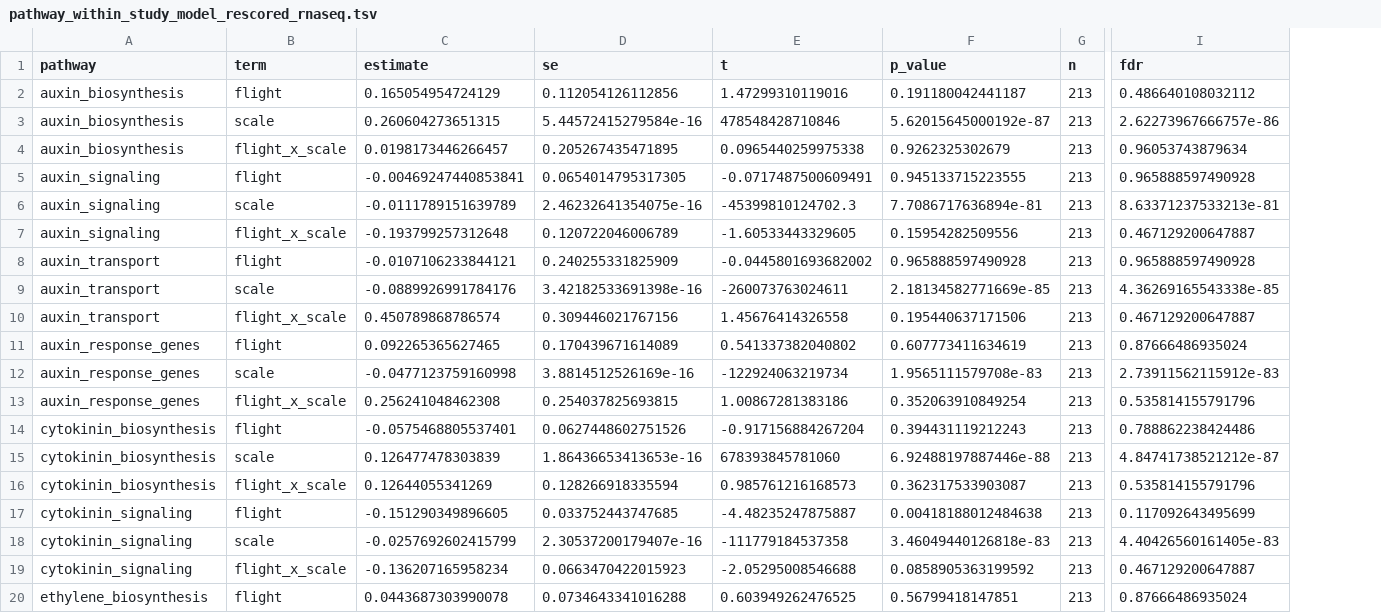
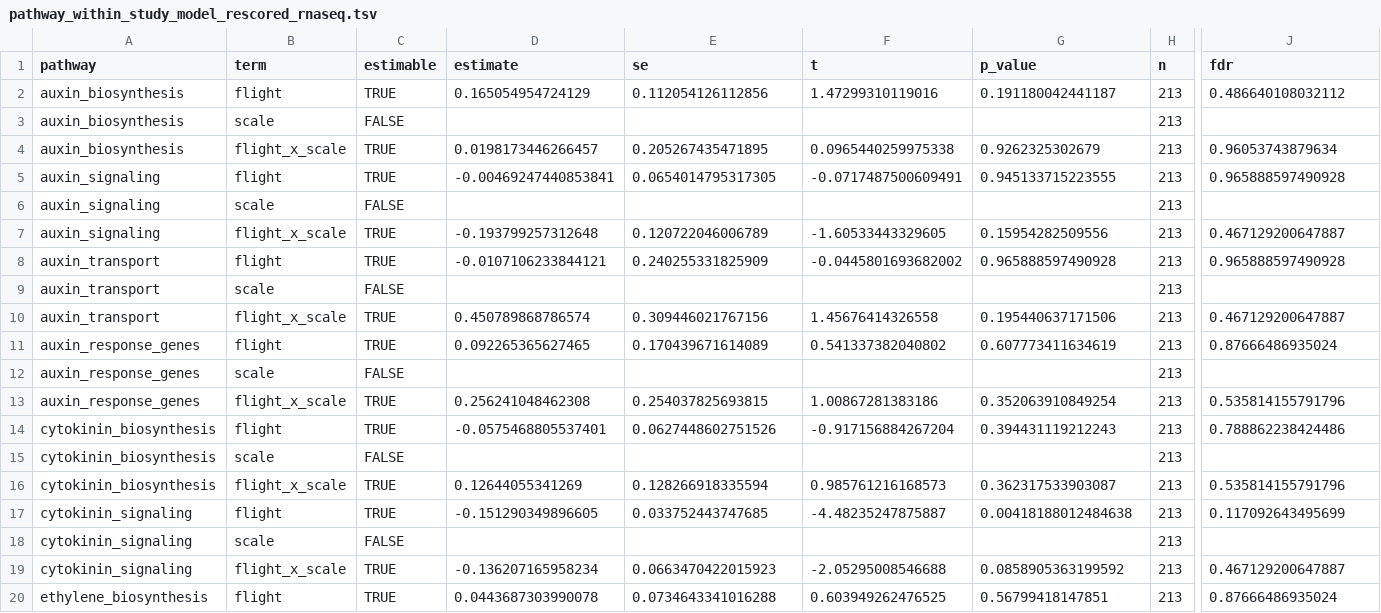
Before and after one commit to dr-richard-barker/Airflow_omics, a TSV file: tables/reanalysis_2026-10/followups/pathway_within_study_model_rescored_rnaseq.tsv, drawn as a sheet; only a part is shown, gaps mark what is left out; addresses are those after the commit; the diff covers the shown part only; the diff names each change by its address in the sheet, - before the commit and + after, or states it on an @@ line.

```diff
--- a/tables/reanalysis_2026-10/followups/pathway_within_study_model_rescored_rnaseq.tsv
+++ b/tables/reanalysis_2026-10/followups/pathway_within_study_model_rescored_rnaseq.tsv
+column C (estimable), rows 2-20: TRUE | FALSE | TRUE | TRUE | FALSE | TRUE | TRUE | FALSE | TRUE | TRUE | FALSE | TRUE | TRUE | FALSE | TRUE | TRUE | FALSE | TRUE | TRUE
-D3 (estimate): 0.260604273651315
+D3 (estimate): (empty)
-E3 (se): 5.44572415279584e-16
+E3 (se): (empty)
-F3 (t): 478548428710846
+F3 (t): (empty)
-G3 (p_value): 5.62015645000192e-87
+G3 (p_value): (empty)
-J3 (fdr): 2.62273967666757e-86
+J3 (fdr): (empty)
-D6 (estimate): -0.0111789151639789
+D6 (estimate): (empty)
-E6 (se): 2.46232641354075e-16
+E6 (se): (empty)
-F6 (t): -45399810124702.3
+F6 (t): (empty)
-G6 (p_value): 7.7086717636894e-81
+G6 (p_value): (empty)
-J6 (fdr): 8.63371237533213e-81
+J6 (fdr): (empty)
-D9 (estimate): -0.0889926991784176
+D9 (estimate): (empty)
-E9 (se): 3.42182533691398e-16
+E9 (se): (empty)
-F9 (t): -260073763024611
+F9 (t): (empty)
-G9 (p_value): 2.18134582771669e-85
+G9 (p_value): (empty)
-J9 (fdr): 4.36269165543338e-85
+J9 (fdr): (empty)
-D12 (estimate): -0.0477123759160998
+D12 (estimate): (empty)
-E12 (se): 3.8814512526169e-16
+E12 (se): (empty)
-F12 (t): -122924063219734
+F12 (t): (empty)
-G12 (p_value): 1.9565111579708e-83
+G12 (p_value): (empty)
-J12 (fdr): 2.73911562115912e-83
+J12 (fdr): (empty)
-D15 (estimate): 0.126477478303839
+D15 (estimate): (empty)
-E15 (se): 1.86436653413653e-16
+E15 (se): (empty)
-F15 (t): 678393845781060
+F15 (t): (empty)
-G15 (p_value): 6.92488197887446e-88
+G15 (p_value): (empty)
-J15 (fdr): 4.84741738521212e-87
+J15 (fdr): (empty)
-D18 (estimate): -0.0257692602415799
+D18 (estimate): (empty)
-E18 (se): 2.30537200179407e-16
+E18 (se): (empty)
-F18 (t): -111779184537358
+F18 (t): (empty)
-G18 (p_value): 3.46049440126818e-83
+G18 (p_value): (empty)
-J18 (fdr): 4.40426560161405e-83
+J18 (fdr): (empty)
```
Also changed, not shown: 110 edited cells elsewhere in this file, tables/reanalysis_2026-10/followups/pathway_within_study_model_rescored.tsv, 13 other files.
